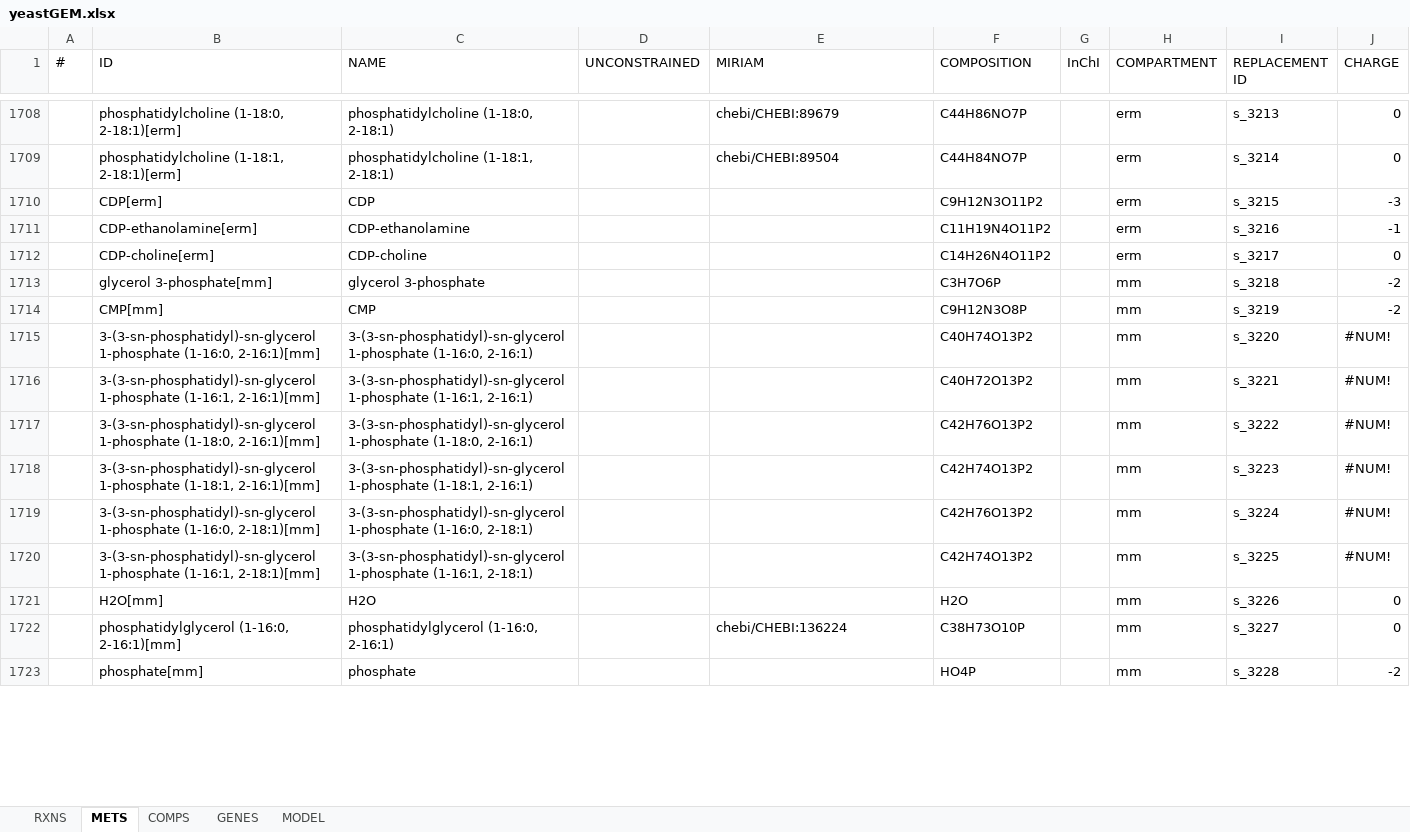
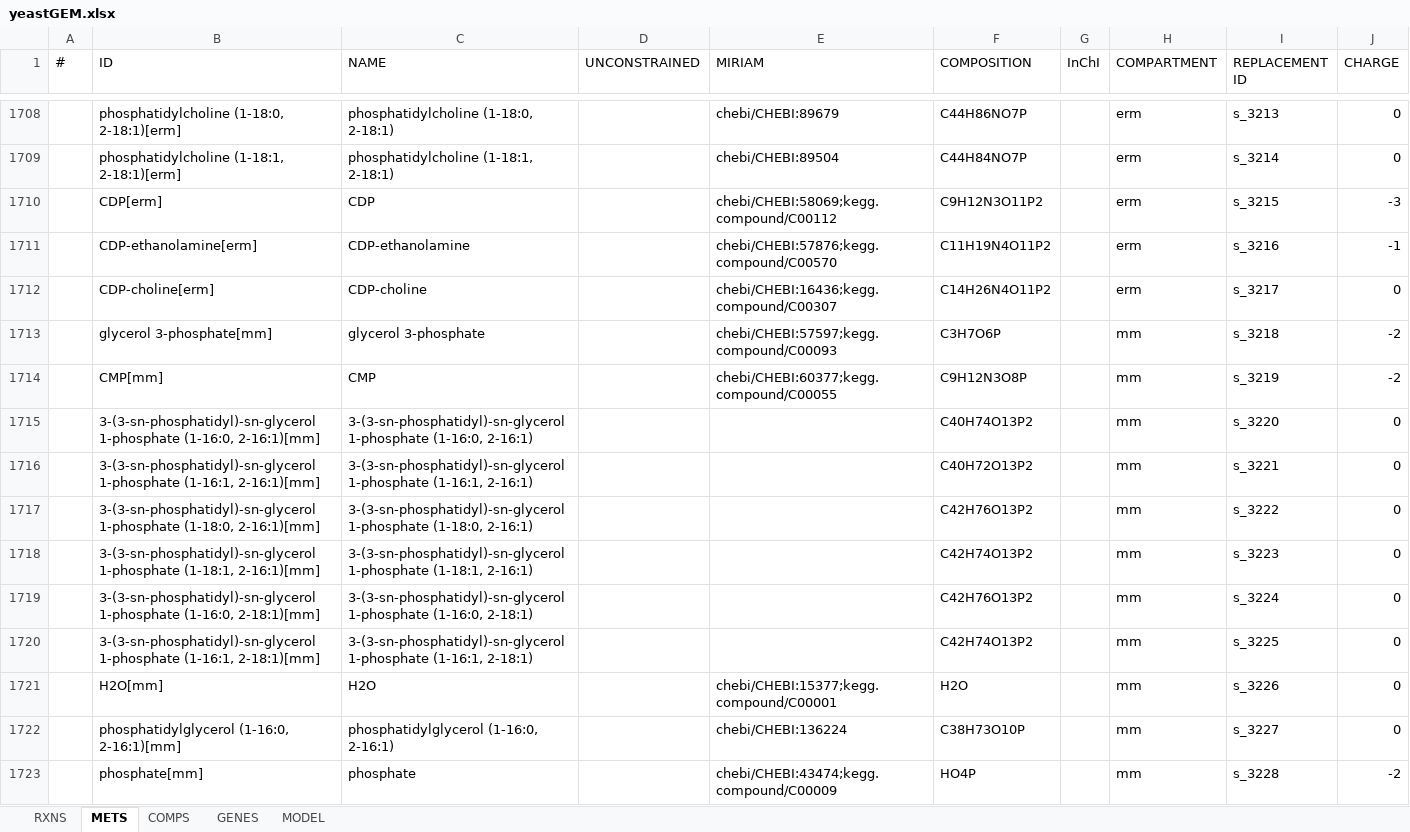
Before and after one commit to weilandtd/yeast-GEM, an Excel workbook: ModelFiles/xlsx/yeastGEM.xlsx, sheet METS, drawn as a sheet; only a part is shown, gaps mark what is left out; values as stored, in another font and other column widths than the file's, no cell formats; the diff covers the shown part only; the diff names each change by its address in the sheet, - before the commit and + after, or states it on an @@ line.

```diff
--- a/ModelFiles/xlsx/yeastGEM.xlsx (sheet METS)
+++ b/ModelFiles/xlsx/yeastGEM.xlsx (sheet METS)
-E1710 (MIRIAM): (empty)
+E1710 (MIRIAM): chebi/CHEBI:58069;kegg.compound/C00112
-E1711 (MIRIAM): (empty)
+E1711 (MIRIAM): chebi/CHEBI:57876;kegg.compound/C00570
-E1712 (MIRIAM): (empty)
+E1712 (MIRIAM): chebi/CHEBI:16436;kegg.compound/C00307
-E1713 (MIRIAM): (empty)
+E1713 (MIRIAM): chebi/CHEBI:57597;kegg.compound/C00093
-E1714 (MIRIAM): (empty)
+E1714 (MIRIAM): chebi/CHEBI:60377;kegg.compound/C00055
-J1715:J1720 (CHARGE): #NUM!
+J1715:J1720 (CHARGE): 0
-E1721 (MIRIAM): (empty)
+E1721 (MIRIAM): chebi/CHEBI:15377;kegg.compound/C00001
-E1723 (MIRIAM): (empty)
+E1723 (MIRIAM): chebi/CHEBI:43474;kegg.compound/C00009
```
Also changed, not shown: 491 edited cells elsewhere in this sheet, sheet RXNS, sheet MODEL, cell formats, 4 other files.
